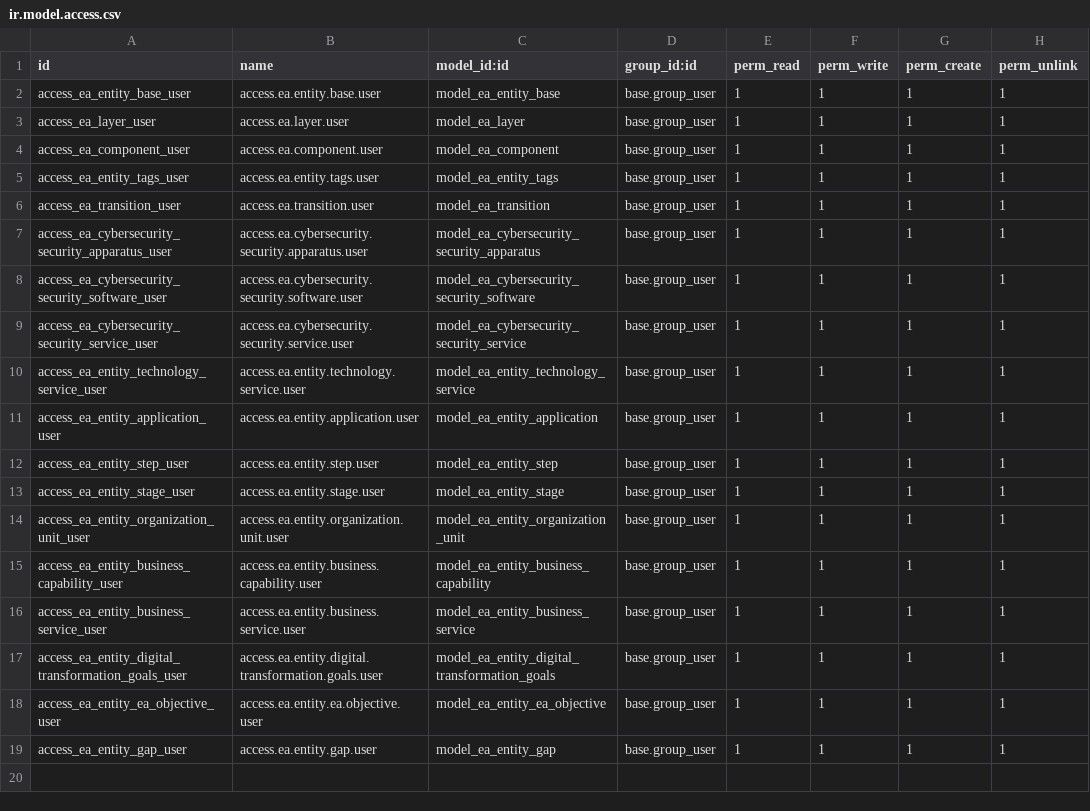
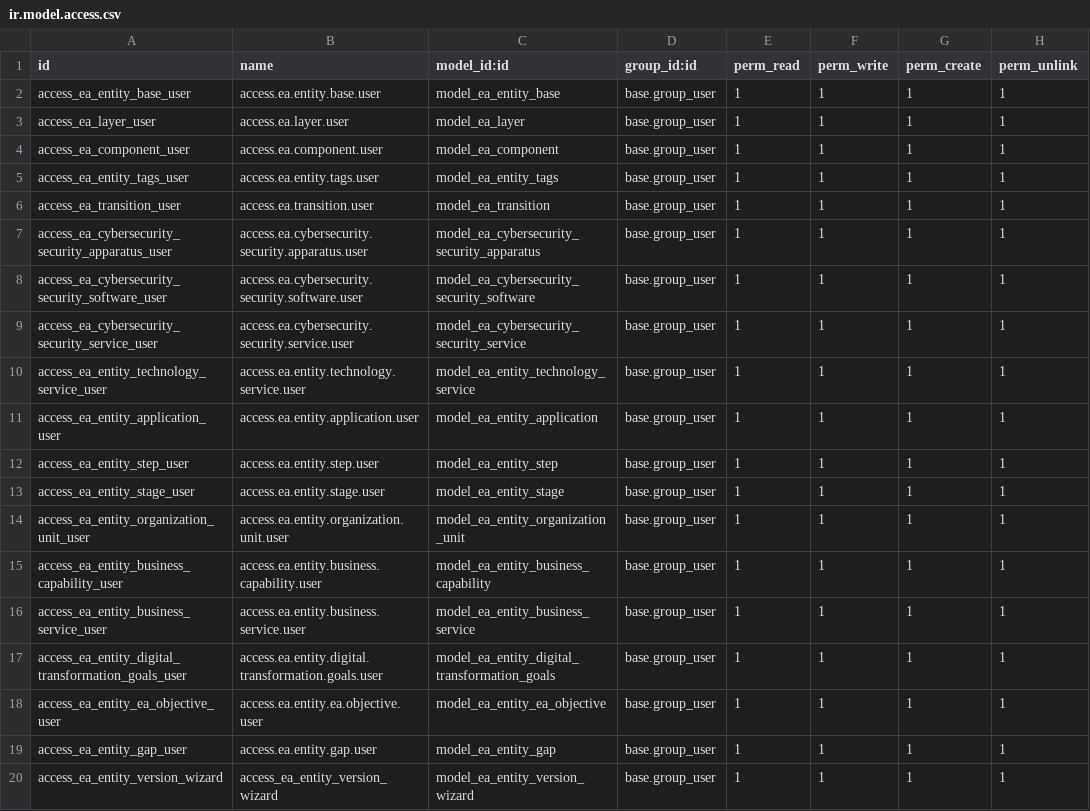
Before and after one commit to eslamrezk96/ejad-odoo-test, a CSV file: twj_ea_enhancement/security/ir.model.access.csv, drawn as a sheet; the diff names each change by its address in the sheet, - before the commit and + after, or states it on an @@ line.

```diff
--- a/twj_ea_enhancement/security/ir.model.access.csv
+++ b/twj_ea_enhancement/security/ir.model.access.csv
+row 20: access_ea_entity_version_wizard | access_ea_entity_version_wizard | model_ea_entity_version_wizard | base.group_user | 1 | 1 | 1 | 1
```
Also changed, not shown: 7 other files.
